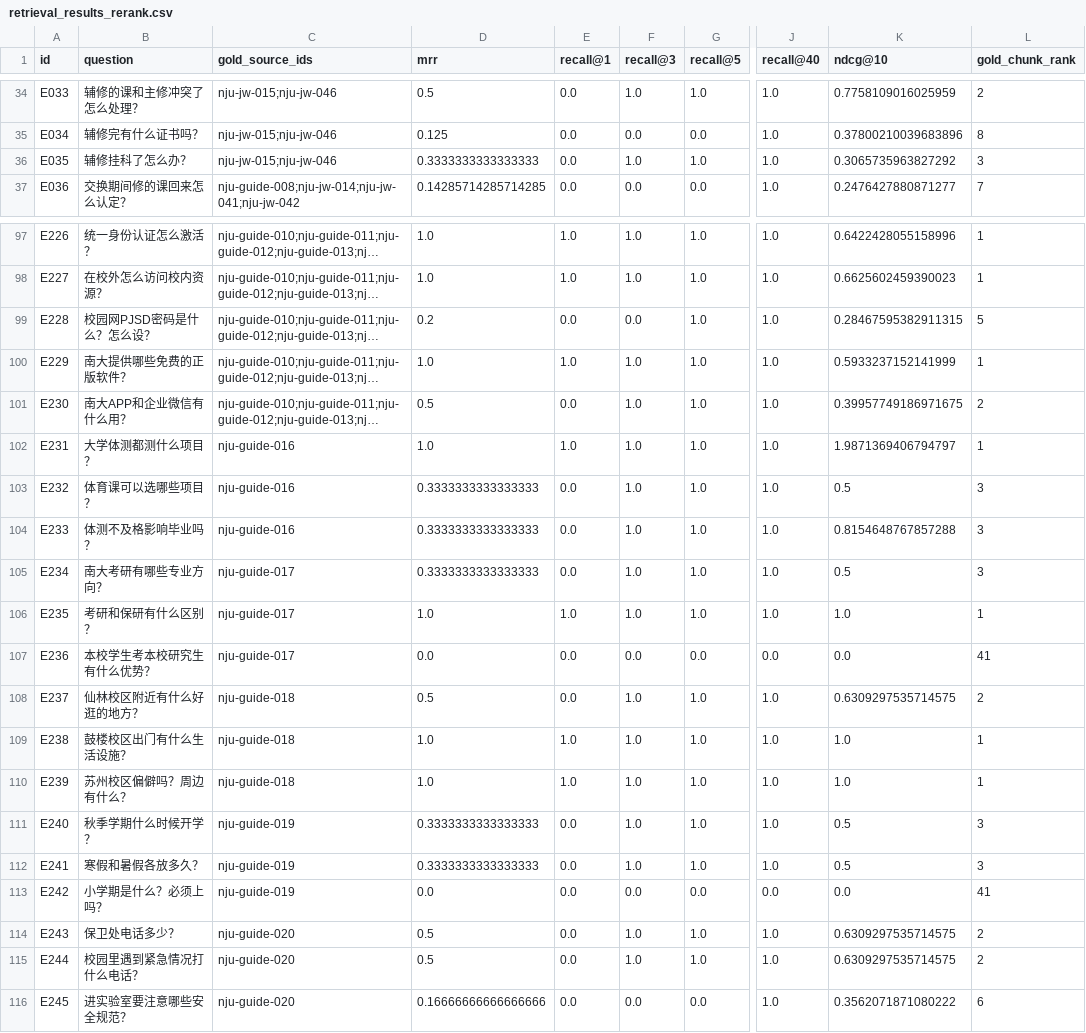
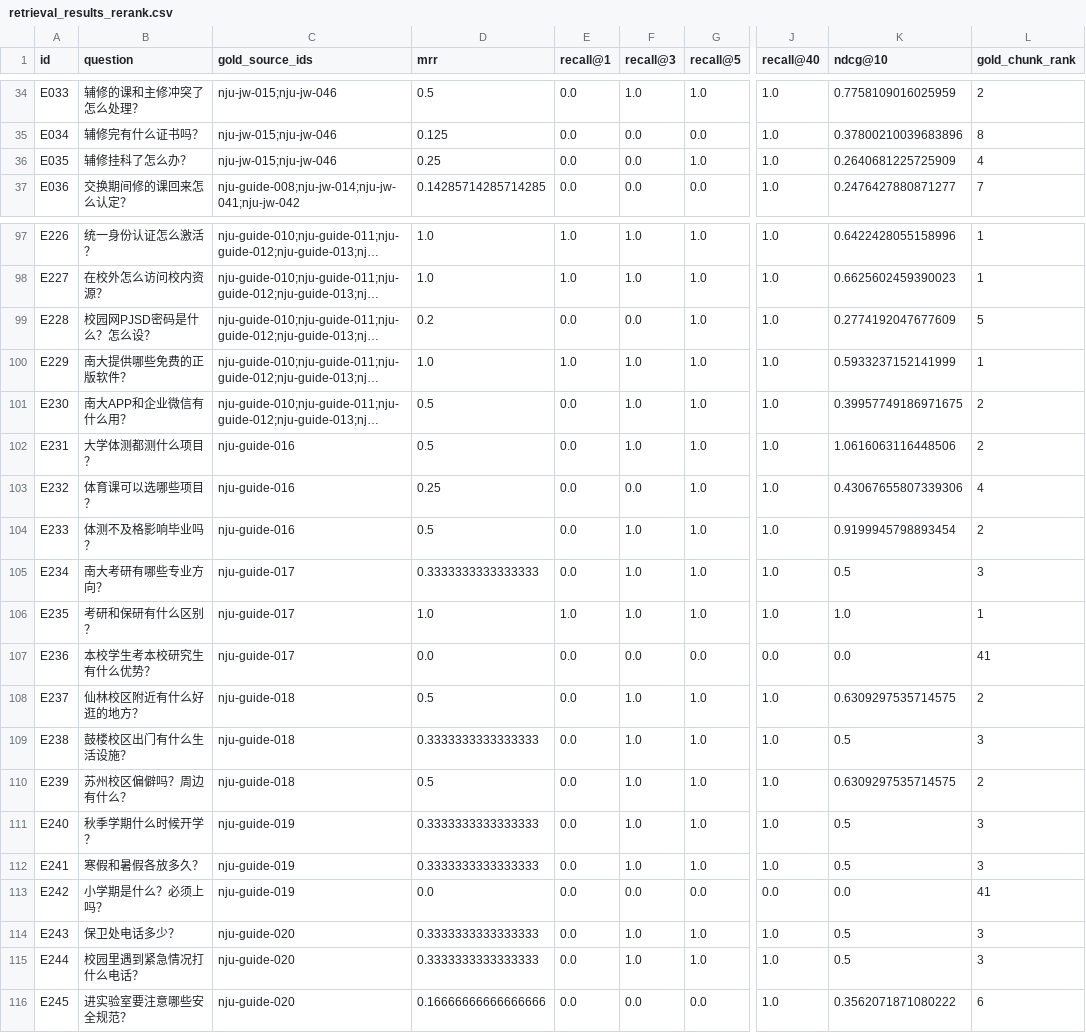
Before and after one commit to Mr-tree013/nju-rule-rag, a CSV file: data/eval/retrieval_results_rerank.csv, drawn as a sheet; only a part is shown, gaps mark what is left out; long unchanged cells end in …; the diff covers the shown part only; the diff names each change by its address in the sheet, - before the commit and + after, or states it on an @@ line.

```diff
--- a/data/eval/retrieval_results_rerank.csv
+++ b/data/eval/retrieval_results_rerank.csv
-D36 (mrr): 0.3333333333333333
+D36 (mrr): 0.25
-F36 (recall@3): 1.0
+F36 (recall@3): 0.0
-K36 (ndcg@10): 0.3065735963827292
+K36 (ndcg@10): 0.2640681225725909
-L36 (gold_chunk_rank): 3
+L36 (gold_chunk_rank): 4
-K99 (ndcg@10): 0.28467595382911315
+K99 (ndcg@10): 0.2774192047677609
-D102 (mrr): 1.0
+D102 (mrr): 0.5
-E102 (recall@1): 1.0
+E102 (recall@1): 0.0
-K102 (ndcg@10): 1.9871369406794797
+K102 (ndcg@10): 1.0616063116448506
-L102 (gold_chunk_rank): 1
+L102 (gold_chunk_rank): 2
-D103 (mrr): 0.3333333333333333
+D103 (mrr): 0.25
-F103 (recall@3): 1.0
+F103 (recall@3): 0.0
-K103 (ndcg@10): 0.5
+K103 (ndcg@10): 0.43067655807339306
-L103 (gold_chunk_rank): 3
+L103 (gold_chunk_rank): 4
-D104 (mrr): 0.3333333333333333
+D104 (mrr): 0.5
-K104 (ndcg@10): 0.8154648767857288
+K104 (ndcg@10): 0.9199945798893454
-L104 (gold_chunk_rank): 3
+L104 (gold_chunk_rank): 2
-D109 (mrr): 1.0
+D109 (mrr): 0.3333333333333333
-E109:E110 (recall@1): 1.0
+E109:E110 (recall@1): 0.0
-K109 (ndcg@10): 1.0
+K109 (ndcg@10): 0.5
-L109 (gold_chunk_rank): 1
+L109 (gold_chunk_rank): 3
-D110 (mrr): 1.0
+D110 (mrr): 0.5
-K110 (ndcg@10): 1.0
+K110 (ndcg@10): 0.6309297535714575
-L110 (gold_chunk_rank): 1
+L110 (gold_chunk_rank): 2
-D114:D115 (mrr): 0.5
+D114:D115 (mrr): 0.3333333333333333
-K114:K115 (ndcg@10): 0.6309297535714575
+K114:K115 (ndcg@10): 0.5
-L114:L115 (gold_chunk_rank): 2
+L114:L115 (gold_chunk_rank): 3
```
Also changed, not shown: 30 edited cells elsewhere in this file, data/eval/coverage_gaps.csv, data/sources.csv, 21 other files.
